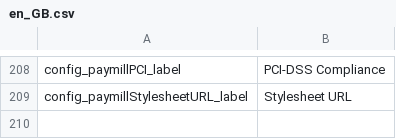
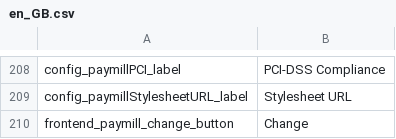
Before and after one commit to paymill/paymill-shopware, a CSV file: Frontend/PaymPaymentCreditcard/locale/en_GB.csv, drawn as a sheet; only a part is shown, gaps mark what is left out; the diff names each change by its address in the sheet, - before the commit and + after, or states it on an @@ line.

```diff
--- a/Frontend/PaymPaymentCreditcard/locale/en_GB.csv
+++ b/Frontend/PaymPaymentCreditcard/locale/en_GB.csv
+row 210: frontend_paymill_change_button | Change
```
Also changed, not shown: Frontend/PaymPaymentCreditcard/locale/de_DE.csv, Frontend/PaymPaymentCreditcard/locale/es_ES.csv, 8 other files.
